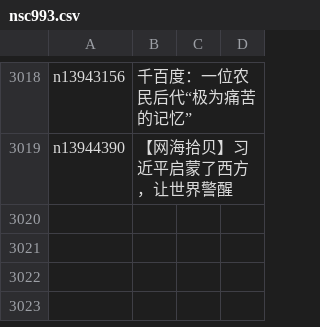
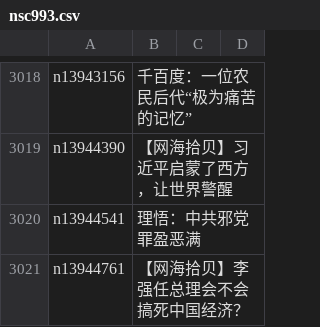
Before and after one commit to epic-marker/epoch-comment, a CSV file: indexes/nsc993.csv, drawn as a sheet; only a part is shown, gaps mark what is left out; the diff names each change by its address in the sheet, - before the commit and + after, or states it on an @@ line.

```diff
--- a/indexes/nsc993.csv
+++ b/indexes/nsc993.csv
+row 3020: n13944541 | 理悟：中共邪党 罪盈恶满
+row 3021: n13944761 | 【网海拾贝】李强任总理会不会搞死中国经济？
```
Also changed, not shown: indexes/nsc1025.csv, 17 other files.
